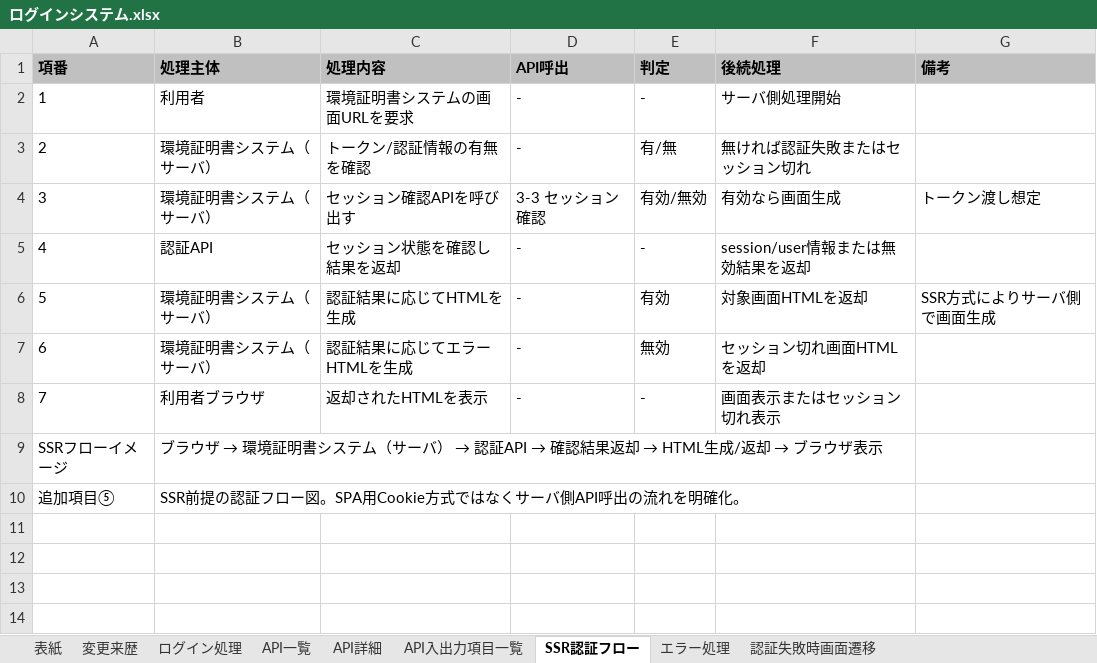
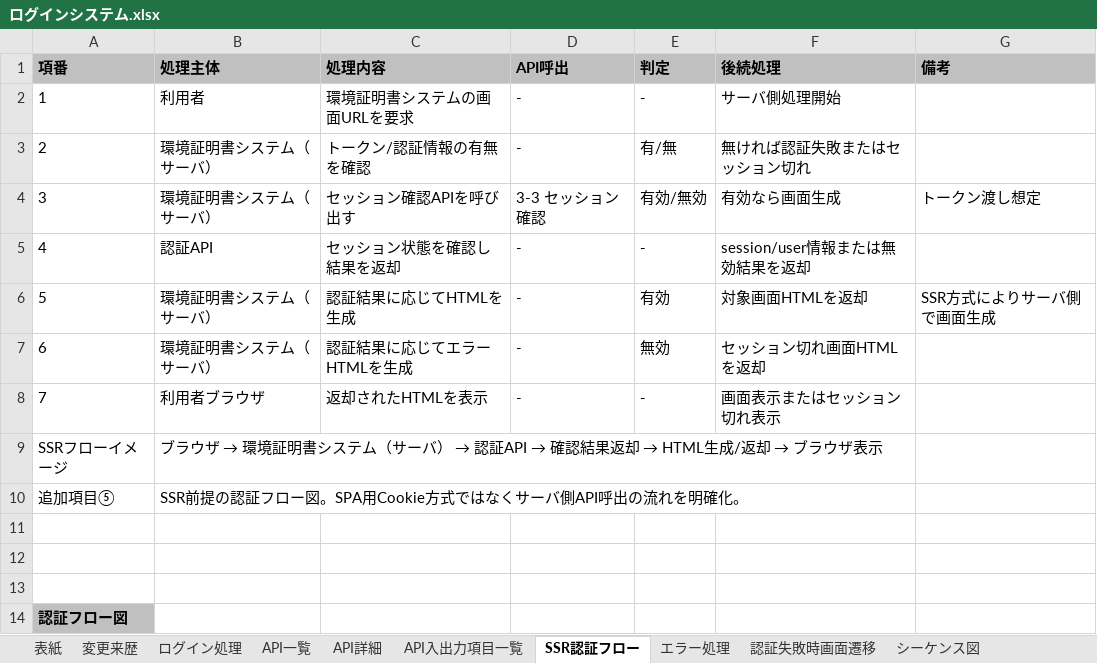
Before and after one commit to kitabayashi46/hrs_certificate, an Excel workbook: 20_設計書/ログインシステム.xlsx, sheet SSR認証フロー, drawn as a sheet; values as stored, in another font and other column widths than the file's, no borders; charts and pictures not drawn; the diff names each change by its address in the sheet, - before the commit and + after, or states it on an @@ line.

```diff
--- a/20_設計書/ログインシステム.xlsx (sheet SSR認証フロー)
+++ b/20_設計書/ログインシステム.xlsx (sheet SSR認証フロー)
+sheet tab: シーケンス図
+row 11: (empty)
+row 12: (empty)
+row 13: (empty)
+row 14: 認証フロー図
```
Also changed, not shown: sheet 変更来歴, sheet 表紙, charts or pictures.
